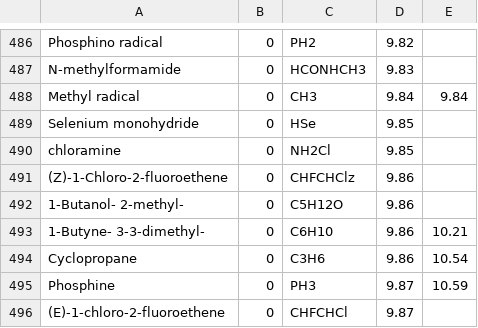
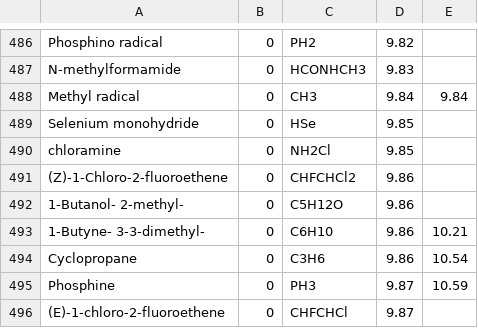
Before and after one commit to saekiamae/Project-Gorny, a CSV file: CRC READY/Ionisation.csv, drawn as a sheet; only a part is shown, gaps mark what is left out.

```diff
--- a/CRC READY/Ionisation.csv
+++ b/CRC READY/Ionisation.csv
@@ -490,3 +490,3 @@ Selenium monohydride,0,HSe,9.85,
 chloramine,0,NH2Cl,9.85,
-(Z)-1-Chloro-2-fluoroethene,0,CHFCHClz,9.86,
+(Z)-1-Chloro-2-fluoroethene,0,CHFCHCl2,9.86,
 1-Butanol- 2-methyl-,0,C5H12O,9.86,
```
Also changed, not shown: CRC READY/AB.csv, CRC READY/freq.csv, 6 other files.
